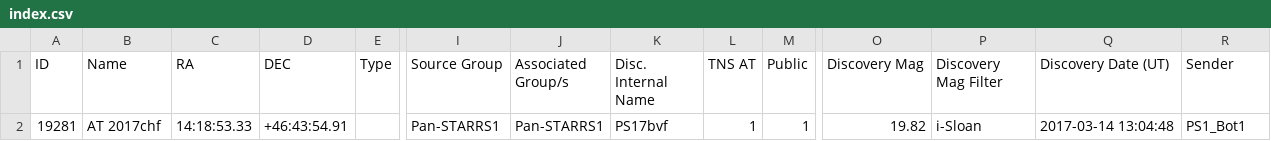
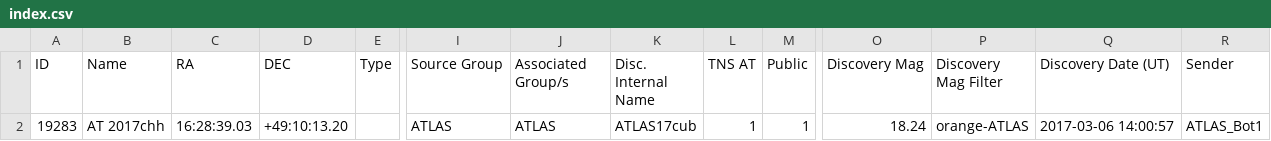
Before and after one commit to astrocatalogs/tde-external, a CSV file: TNS/index.csv, drawn as a sheet; only a part is shown, gaps mark what is left out; removed rows and columns are numbered as before the commit, all else as after; rows hold the shown columns only; the diff names each change by its address in the sheet, - before the commit and + after, or states it on an @@ line.

```diff
--- a/TNS/index.csv
+++ b/TNS/index.csv
-row 2: 19281 | AT 2017chf | 14:18:53.33 | +46:43:54.91 |  | Pan-STARRS1 | Pan-STARRS1 | PS17bvf | 1 | 1 | 19.82 | i-Sloan | 2017-03-14 13:04:48 | PS1_Bot1
+row 2: 19283 | AT 2017chh | 16:28:39.03 | +49:10:13.20 |  | ATLAS | ATLAS | ATLAS17cub | 1 | 1 | 18.24 | orange-ATLAS | 2017-03-06 14:00:57 | ATLAS_Bot1
```
Also changed, not shown: TNS/page-14.csv, 1 other file.
